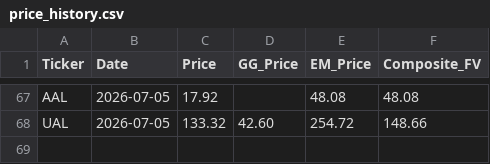
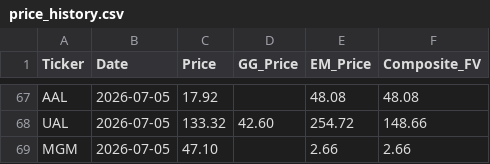
Before and after one commit to jaysang2908/Investment-Automation, a CSV file: price_history.csv, drawn as a sheet; only a part is shown, gaps mark what is left out; the diff names each change by its address in the sheet, - before the commit and + after, or states it on an @@ line.

Commit message:
history: MGM price/FV snapshot

```diff
--- a/price_history.csv
+++ b/price_history.csv
+row 69: MGM | 2026-07-05 | 47.10 |  | 2.66 | 2.66
```
